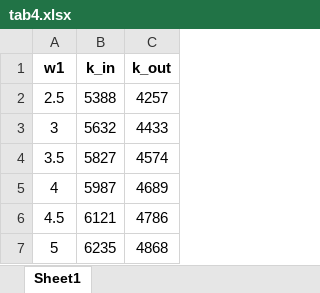
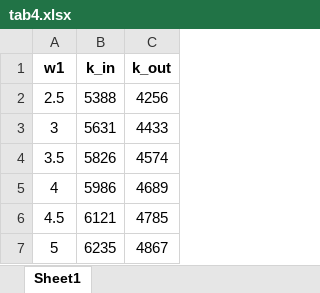
Before and after one commit to fastmarlin/PAROGENA, an Excel workbook: program/tab4.xlsx, sheet Sheet1, drawn as a sheet; values as stored, in another font and other column widths than the file's, no borders; the diff names each change by its address in the sheet, - before the commit and + after, or states it on an @@ line.

```diff
--- a/program/tab4.xlsx (sheet Sheet1)
+++ b/program/tab4.xlsx (sheet Sheet1)
-C2 (k_out): 4257
+C2 (k_out): 4256
-B3 (k_in): 5632
+B3 (k_in): 5631
-B4 (k_in): 5827
+B4 (k_in): 5826
-B5 (k_in): 5987
+B5 (k_in): 5986
-C6 (k_out): 4786
+C6 (k_out): 4785
-C7 (k_out): 4868
+C7 (k_out): 4867
```
Also changed, not shown: program/ConstructionResults.xlsx, program/tab3.xlsx, 9 other files.
